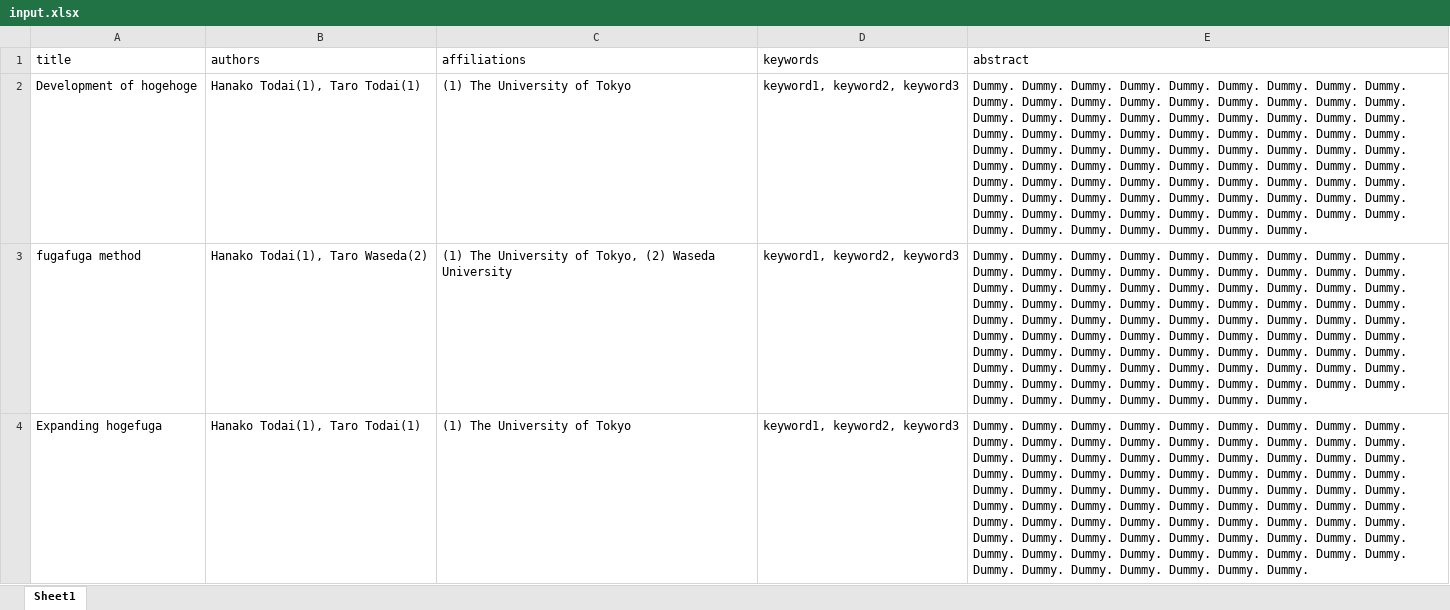
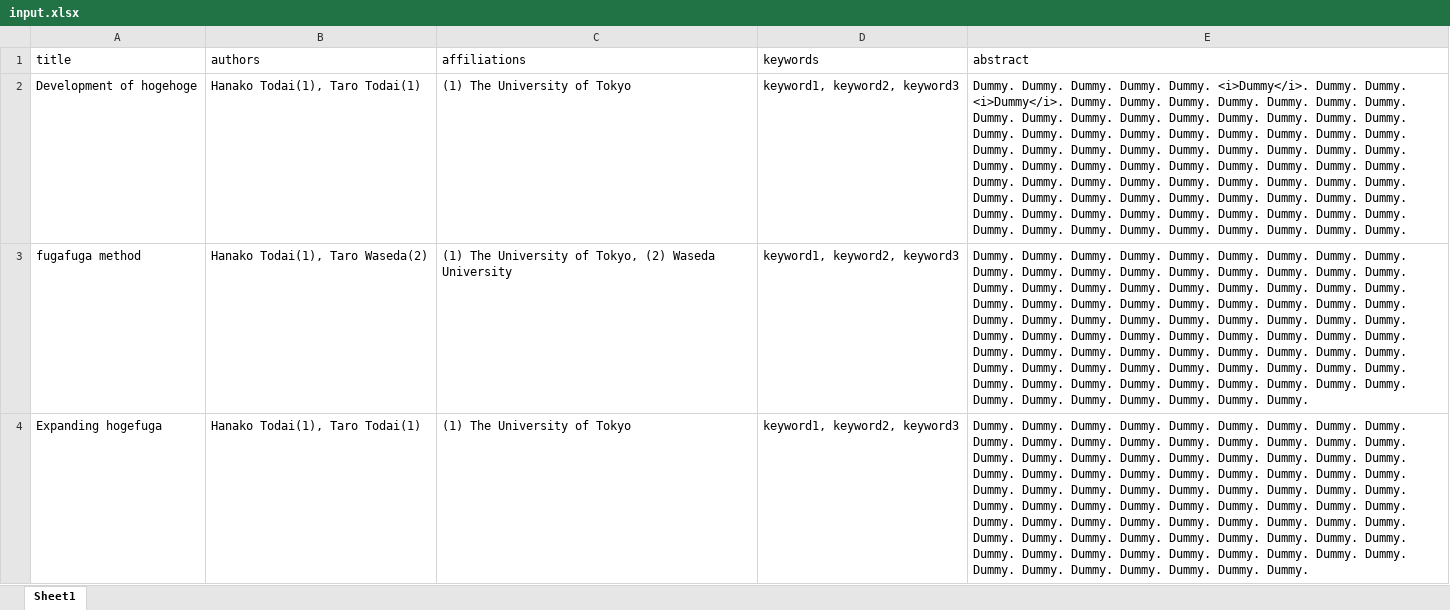
Before and after one commit to orrisroot/abstract_generator, an Excel workbook: input.xlsx, sheet Sheet1, drawn as a sheet; values as stored, in another font and other column widths than the file's, no borders; the diff names each change by its address in the sheet, - before the commit and + after, or states it on an @@ line.

```diff
--- a/input.xlsx (sheet Sheet1)
+++ b/input.xlsx (sheet Sheet1)
-E2 (abstract): …Dummy. Dummy. Dummy. Dummy. Dummy. Dummy. Dummy. Dummy.…
+E2 (abstract): …Dummy. Dummy. <i>Dummy</i>. Dummy. Dummy. <i>Dummy</i>. Dummy. Dummy.…
```
Also changed, not shown: 2 other files.
